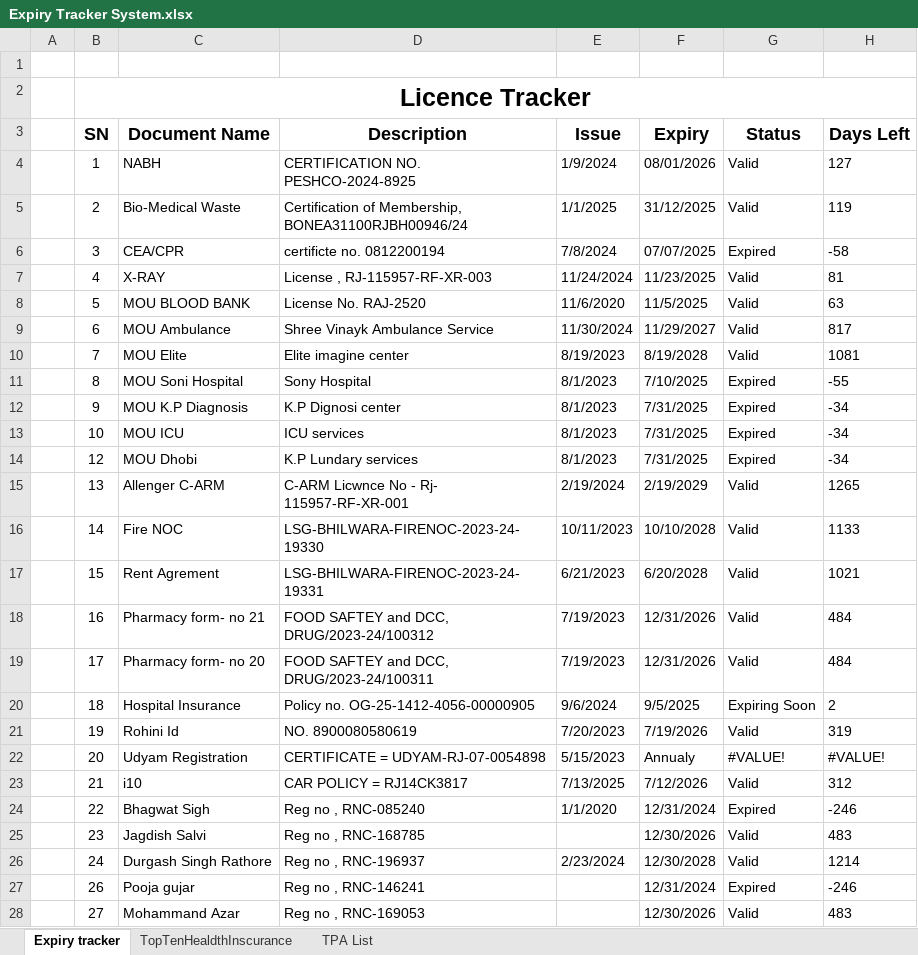
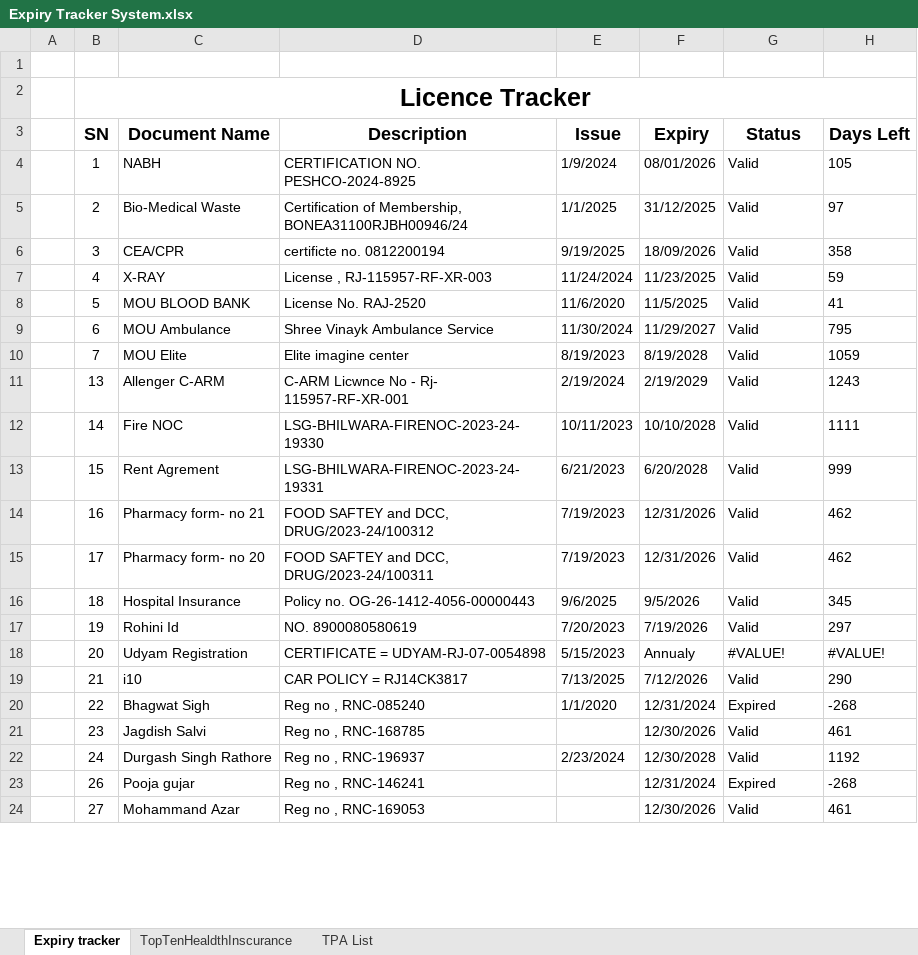
Before and after one commit to DevOpsBahadurKhan/Bnj, an Excel workbook: Expiry Tracker System.xlsx, sheet Expiry tracker, drawn as a sheet; only a part is shown; values as stored, in another font and other column widths than the file's, no borders; conditional formats not drawn; removed rows and columns are numbered as before the commit, all else as after; the diff covers the shown part only; the diff names each change by its address in the sheet, - before the commit and + after, or states it on an @@ line.

```diff
--- a/Expiry Tracker System.xlsx (sheet Expiry tracker)
+++ b/Expiry Tracker System.xlsx (sheet Expiry tracker)
-H4 (Days Left): 127
+H4 (Days Left): 105
-H5 (Days Left): 119
+H5 (Days Left): 97
-E6 (Issue): 7/8/2024
+E6 (Issue): 9/19/2025
-F6 (Expiry): 07/07/2025
+F6 (Expiry): 18/09/2026
-G6 (Status): Expired
+G6 (Status): Valid
-H6 (Days Left): -58
+H6 (Days Left): 358
-H7 (Days Left): 81
+H7 (Days Left): 59
-H8 (Days Left): 63
+H8 (Days Left): 41
-H9 (Days Left): 817
+H9 (Days Left): 795
-H10 (Days Left): 1081
+H10 (Days Left): 1059
-row 11:  | 8 | MOU Soni Hospital | Sony Hospital | 8/1/2023 | 7/10/2025 | Expired | -55
-row 12:  | 9 | MOU K.P Diagnosis | K.P Dignosi center | 8/1/2023 | 7/31/2025 | Expired | -34
-row 13:  | 10 | MOU ICU | ICU services | 8/1/2023 | 7/31/2025 | Expired | -34
-row 14:  | 12 | MOU Dhobi | K.P Lundary services | 8/1/2023 | 7/31/2025 | Expired | -34
-H11 (Days Left): 1265
+H11 (Days Left): 1243
-H12 (Days Left): 1133
+H12 (Days Left): 1111
-H13 (Days Left): 1021
+H13 (Days Left): 999
-H14:H15 (Days Left): 484
+H14:H15 (Days Left): 462
-D16 (Description): Policy no. OG-25-1412-4056-00000905
+D16 (Description): Policy no. OG-26-1412-4056-00000443
-E16 (Issue): 9/6/2024
+E16 (Issue): 9/6/2025
-F16 (Expiry): 9/5/2025
+F16 (Expiry): 9/5/2026
-G16 (Status): Expiring Soon
+G16 (Status): Valid
-H16 (Days Left): 2
+H16 (Days Left): 345
-H17 (Days Left): 319
+H17 (Days Left): 297
-H19 (Days Left): 312
+H19 (Days Left): 290
-H20 (Days Left): -246
+H20 (Days Left): -268
-H21 (Days Left): 483
+H21 (Days Left): 461
-H22 (Days Left): 1214
+H22 (Days Left): 1192
-H23 (Days Left): -246
+H23 (Days Left): -268
-H24 (Days Left): 483
+H24 (Days Left): 461
```
Also changed, not shown: 3 edited cells elsewhere in this sheet, formulas that keep their value, MAA-YOJANA-PACKAGELIST/Accounts/transactionDetails.xlsx, 1 other file.
